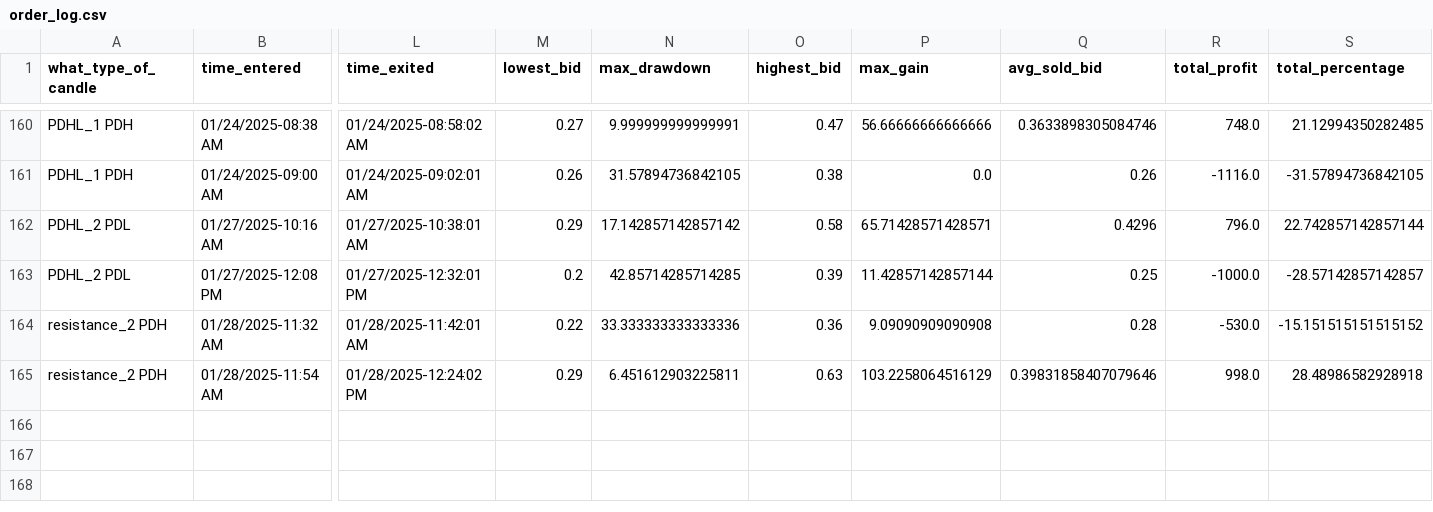
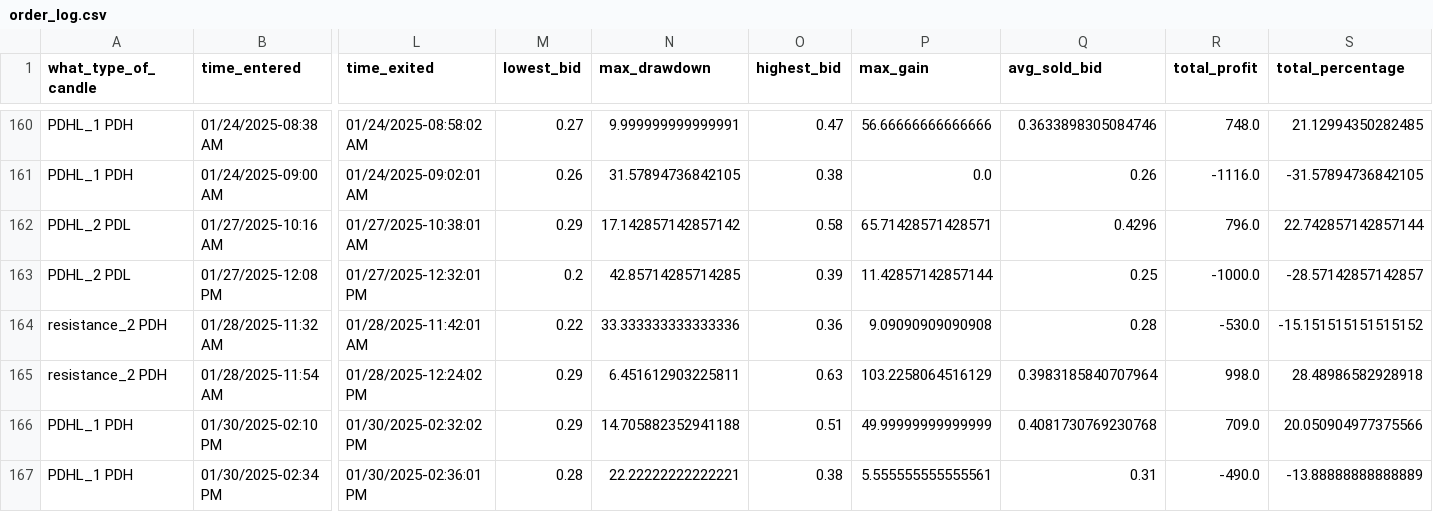
Before and after one commit to Merced3/Flag-Zone-Bot, a CSV file: order_log.csv, drawn as a sheet; only a part is shown, gaps mark what is left out; rows hold the shown columns only; the diff names each change by its address in the sheet, - before the commit and + after, or states it on an @@ line.

```diff
--- a/order_log.csv
+++ b/order_log.csv
-Q165 (avg_sold_bid): 0.39831858407079646
+Q165 (avg_sold_bid): 0.3983185840707964
+row 166: PDHL_1 PDH | 01/30/2025-02:10 PM | 01/30/2025-02:32:02 PM | 0.29 | 14.705882352941188 | 0.51 | 49.99999999999999 | 0.4081730769230768 | 709.0 | 20.050904977375566
+row 167: PDHL_1 PDH | 01/30/2025-02:34 PM | 01/30/2025-02:36:01 PM | 0.28 | 22.22222222222221 | 0.38 | 5.555555555555561 | 0.31 | -490.0 | -13.88888888888889
```
Also changed, not shown: 5 other files.
